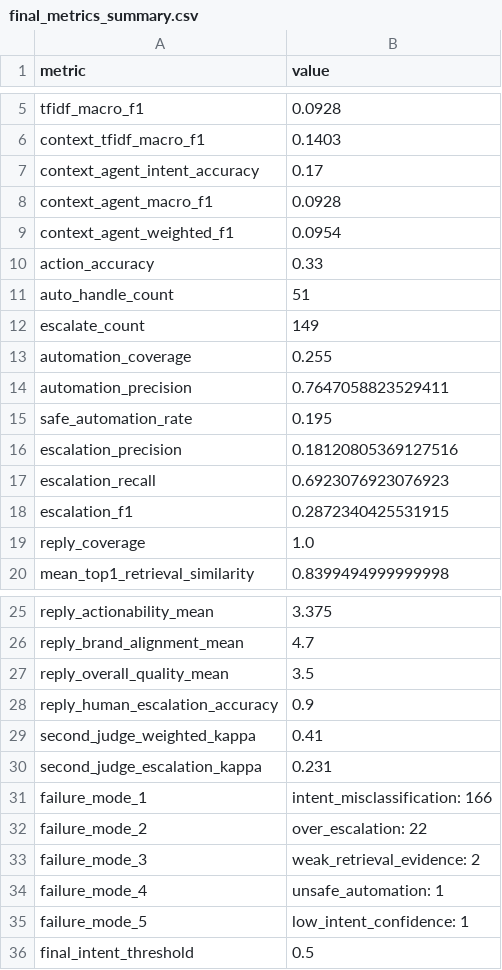
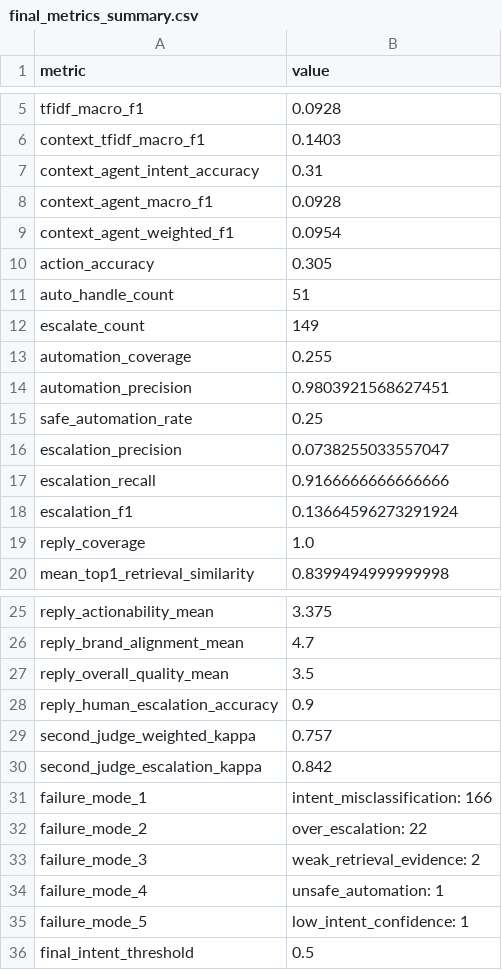
Before and after one commit to harshaggarwal9/hiverwork, a CSV file: evaluation/final_metrics_summary.csv, drawn as a sheet; only a part is shown, gaps mark what is left out.

```diff
--- a/evaluation/final_metrics_summary.csv
+++ b/evaluation/final_metrics_summary.csv
@@ -6,6 +6,6 @@ tfidf_macro_f1,0.0928
 context_tfidf_macro_f1,0.1403
-context_agent_intent_accuracy,0.17
+context_agent_intent_accuracy,0.31
 context_agent_macro_f1,0.0928
 context_agent_weighted_f1,0.0954
-action_accuracy,0.33
+action_accuracy,0.305
 auto_handle_count,51
@@ -13,7 +13,7 @@ escalate_count,149
 automation_coverage,0.255
-automation_precision,0.7647058823529411
-safe_automation_rate,0.195
-escalation_precision,0.18120805369127516
-escalation_recall,0.6923076923076923
-escalation_f1,0.2872340425531915
+automation_precision,0.9803921568627451
+safe_automation_rate,0.25
+escalation_precision,0.0738255033557047
+escalation_recall,0.9166666666666666
+escalation_f1,0.13664596273291924
 reply_coverage,1.0
@@ -28,4 +28,4 @@ reply_overall_quality_mean,3.5
 reply_human_escalation_accuracy,0.9
-second_judge_weighted_kappa,0.41
-second_judge_escalation_kappa,0.231
+second_judge_weighted_kappa,0.757
+second_judge_escalation_kappa,0.842
 failure_mode_1,intent_misclassification: 166
```
Also changed, not shown: evaluation/context_agent_results.csv, evaluation/golden_set.csv, 5 other files.
